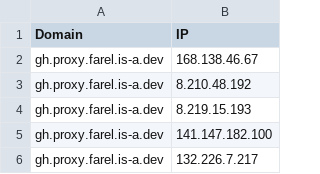
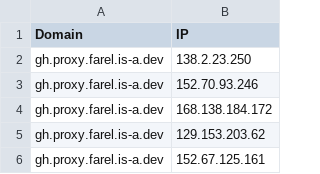
Before and after one commit to Ben523787187/proxyip-tracker, a CSV file: result/domains-ips.csv, drawn as a sheet.

```diff
--- a/result/domains-ips.csv
+++ b/result/domains-ips.csv
@@ -1,6 +1,6 @@
 Domain,IP
-gh.proxy.farel.is-a.dev,168.138.46.67
-gh.proxy.farel.is-a.dev,8.210.48.192
-gh.proxy.farel.is-a.dev,8.219.15.193
-gh.proxy.farel.is-a.dev,141.147.182.100
-gh.proxy.farel.is-a.dev,132.226.7.217
+gh.proxy.farel.is-a.dev,138.2.23.250
+gh.proxy.farel.is-a.dev,152.70.93.246
+gh.proxy.farel.is-a.dev,168.138.184.172
+gh.proxy.farel.is-a.dev,129.153.203.62
+gh.proxy.farel.is-a.dev,152.67.125.161
```
Also changed, not shown: result/tested-ips.csv.
